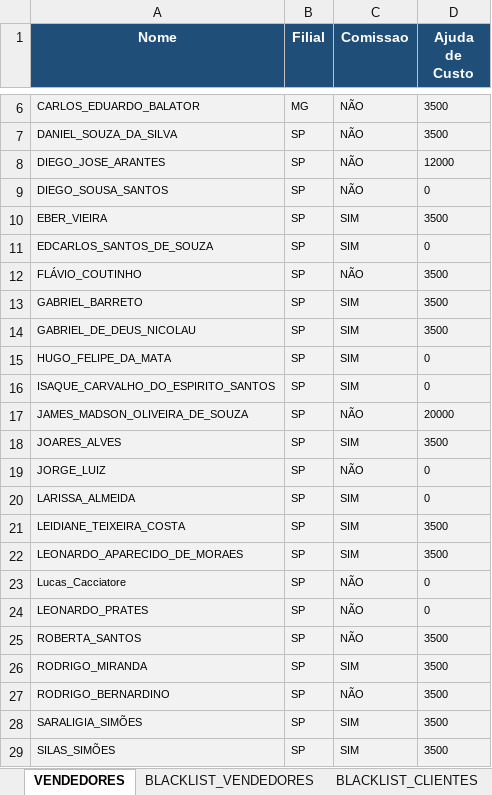
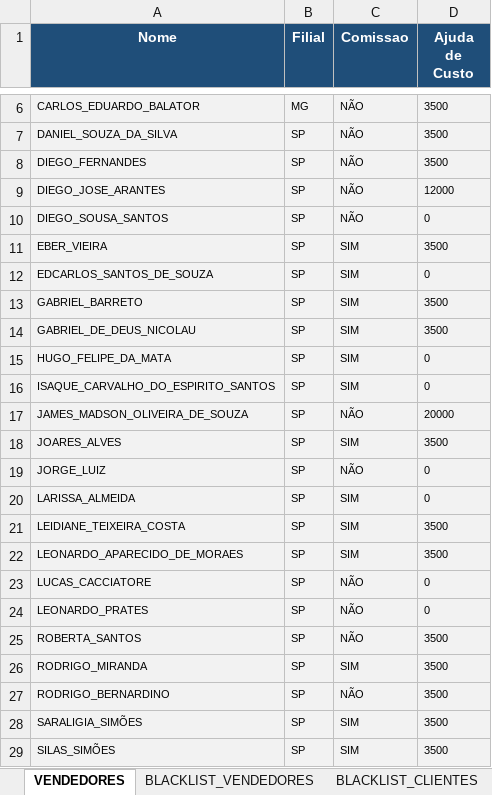
Before and after one commit to arquitetoVital/av_automatizacao_comissao, an Excel workbook: vendedores.xlsx, sheet VENDEDORES, drawn as a sheet; only a part is shown, gaps mark what is left out; values as stored, in another font and other column widths than the file's, no borders; removed rows and columns are numbered as before the commit, all else as after; the diff names each change by its address in the sheet, - before the commit and + after, or states it on an @@ line.

Commit message:
Ajuste na prioridade dos sem comissao, sobre os 2% do simulador ausente

```diff
--- a/vendedores.xlsx (sheet VENDEDORES)
+++ b/vendedores.xlsx (sheet VENDEDORES)
+row 8: DIEGO_FERNANDES | SP | NÃO | 3500
-row 12: FLÁVIO_COUTINHO | SP | NÃO | 3500
-A23 (Nome): Lucas_Cacciatore
+A23 (Nome): LUCAS_CACCIATORE
```
Also changed, not shown: sheet BLACKLIST_VENDEDORES, 3 other files.
